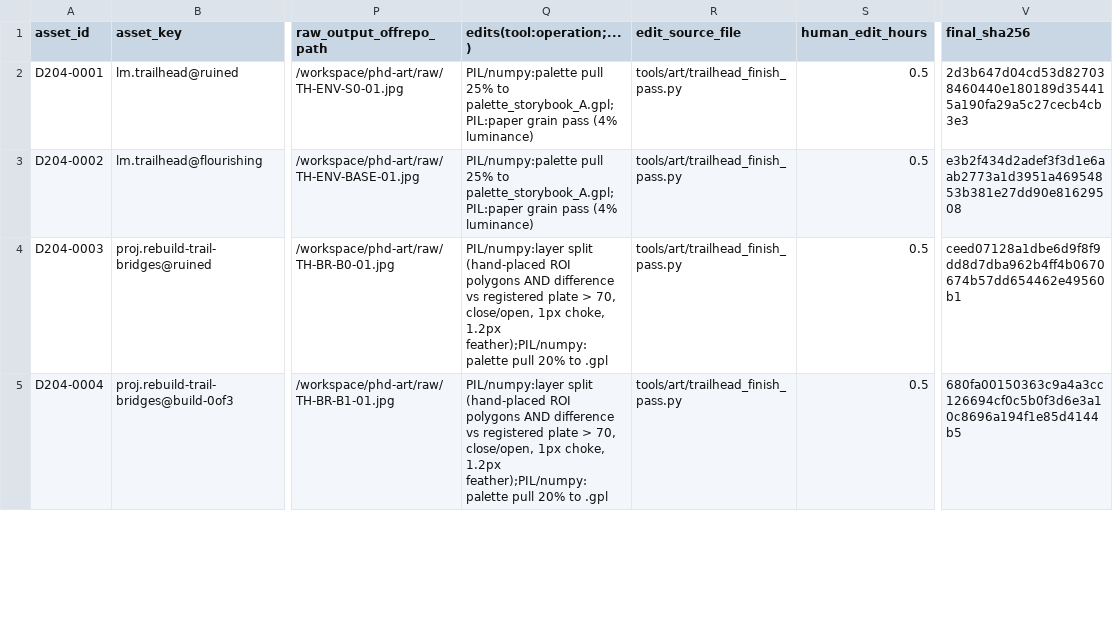
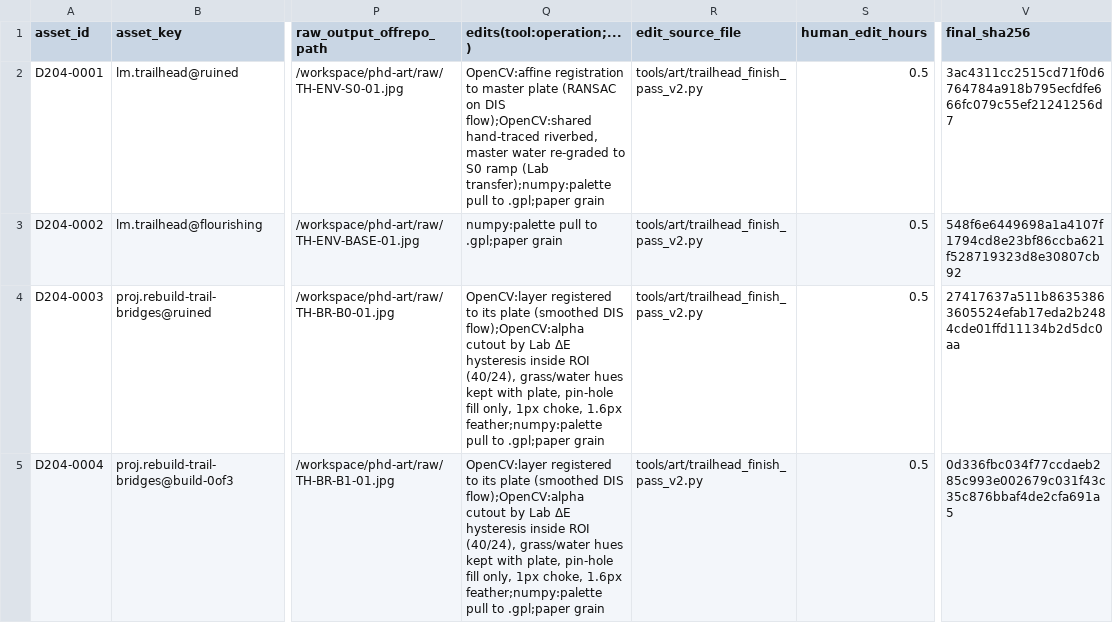
Before and after one commit to quantdale/simple-walk-game, a CSV file: docs/direction/art/provenance_ledger.csv, drawn as a sheet; only a part is shown, gaps mark what is left out; the diff covers the shown part only; the diff names each change by its address in the sheet, - before the commit and + after, or states it on an @@ line.

Commit message:
D: trailhead alpha cutouts + shared riverbed, seams removed (D-205)

```diff
--- a/docs/direction/art/provenance_ledger.csv
+++ b/docs/direction/art/provenance_ledger.csv
-Q2 (edits(tool:operation;...)): PIL/numpy:palette pull 25% to palette_storybook_A.gpl;PIL:paper grain pass (4% luminance)
+Q2 (edits(tool:operation;...)): OpenCV:affine registration to master plate (RANSAC on DIS flow);OpenCV:shared hand-traced riverbed, master water re-graded to S0 ramp (Lab transfer);numpy:palette pull to .gpl;paper grain
-R2:R5 (edit_source_file): tools/art/trailhead_finish_pass.py
+R2:R5 (edit_source_file): tools/art/trailhead_finish_pass_v2.py
-V2 (final_sha256): 2d3b647d04cd53d827038460440e180189d354415a190fa29a5c27cecb4cb3e3
+V2 (final_sha256): 3ac4311cc2515cd71f0d6764784a918b795ecfdfe666fc079c55ef21241256d7
-Q3 (edits(tool:operation;...)): PIL/numpy:palette pull 25% to palette_storybook_A.gpl;PIL:paper grain pass (4% luminance)
+Q3 (edits(tool:operation;...)): numpy:palette pull to .gpl;paper grain
-V3 (final_sha256): e3b2f434d2adef3f3d1e6aab2773a1d3951a46954853b381e27dd90e81629508
+V3 (final_sha256): 548f6e6449698a1a4107f1794cd8e23bf86ccba621f528719323d8e30807cb92
-Q4:Q5 (edits(tool:operation;...)): PIL/numpy:layer split (hand-placed ROI polygons AND difference vs registered plate > 70, close/open, 1px choke, 1.2px feather);PIL/numpy:palette pull 20% to .gpl
+Q4:Q5 (edits(tool:operation;...)): OpenCV:layer registered to its plate (smoothed DIS flow);OpenCV:alpha cutout by Lab ΔE hysteresis inside ROI (40/24), grass/water hues kept with plate, pin-hole fill only, 1px choke, 1.6px feather;numpy:palette pull to .gpl;paper grain
-V4 (final_sha256): ceed07128a1dbe6d9f8f9dd8d7dba962b4ff4b0670674b57dd654462e49560b1
+V4 (final_sha256): 27417637a511b86353863605524efab17eda2b2484cde01ffd11134b2d5dc0aa
-V5 (final_sha256): 680fa00150363c9a4a3cc126694cf0c5b0f3d6e3a10c8696a194f1e85d4144b5
+V5 (final_sha256): 0d336fbc034f77ccdaeb285c993e002679c031f43c35c876bbaf4de2cfa691a5
```
Also changed, not shown: 9 edited cells elsewhere in this file, 25 other files.
